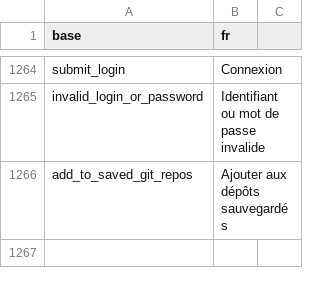
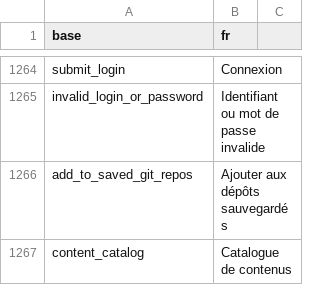
Before and after one commit to BorisDelange/LinkR, a CSV file: inst/translations/translation_fr.csv, drawn as a sheet; only a part is shown, gaps mark what is left out.

Commit message:
Update data page dropdowns

```diff
--- a/inst/translations/translation_fr.csv
+++ b/inst/translations/translation_fr.csv
@@ -1266 +1266,2 @@ invalid_login_or_password,Identifiant ou mot de passe invalide
 add_to_saved_git_repos,Ajouter aux dépôts sauvegardés
+content_catalog,Catalogue de contenus
```
Also changed, not shown: inst/translations/translation_en.csv, 7 other files.
